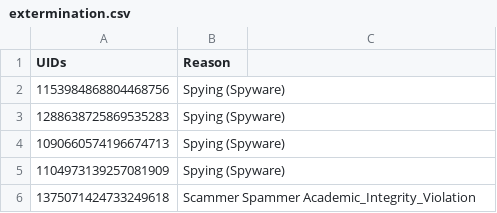
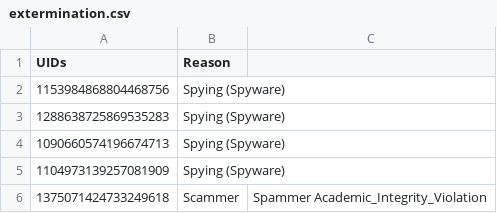
Before and after one commit to InfinityAX/Flagged-Discord-UID, a CSV file: extermination.csv, drawn as a sheet.

Commit message:
Update extermination.csv

```diff
--- a/extermination.csv
+++ b/extermination.csv
@@ -5,2 +5,2 @@ UIDs,Reason
 1104973139257081909,Spying (Spyware)
-1375071424733249618,Scammer Spammer Academic_Integrity_Violation
+1375071424733249618,Scammer,Spammer Academic_Integrity_Violation
```
